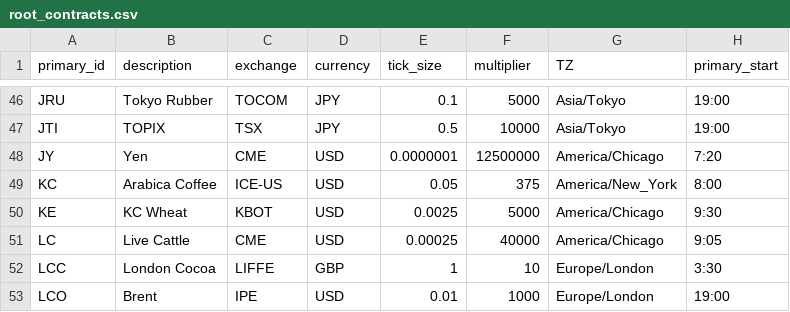
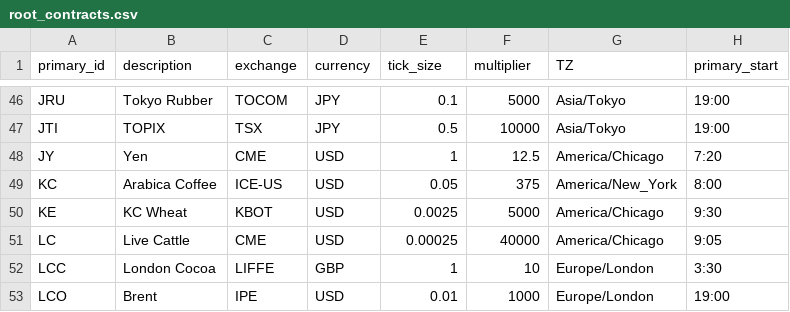
Before and after one commit to AITikhonov/blotter, a CSV file: pkg/FinancialInstrument/data/root_contracts.csv, drawn as a sheet; only a part is shown, gaps mark what is left out; the diff covers the shown part only; the diff names each change by its address in the sheet, - before the commit and + after, or states it on an @@ line.

Commit message:
- fix tick_size and multiplier where they were incorrect

```diff
--- a/pkg/FinancialInstrument/data/root_contracts.csv
+++ b/pkg/FinancialInstrument/data/root_contracts.csv
-E48 (tick_size): 0.0000001
+E48 (tick_size): 1
-F48 (multiplier): 12500000
+F48 (multiplier): 12.5
```
Also changed, not shown: 50 edited cells elsewhere in this file.
